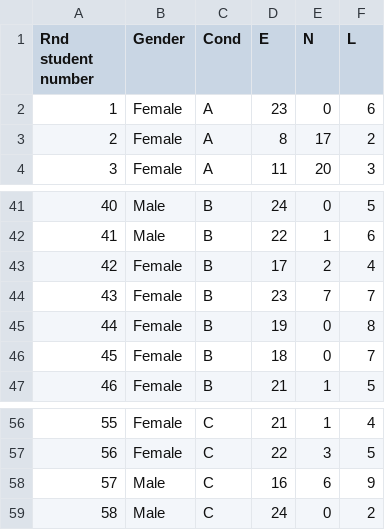
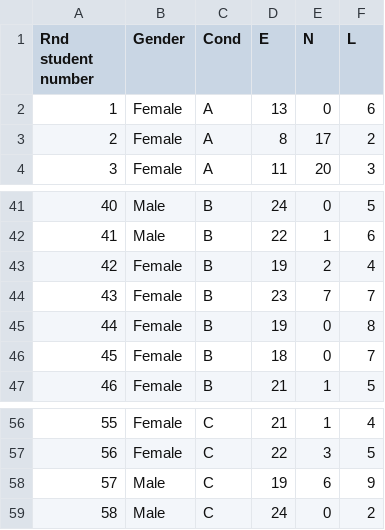
Before and after one commit to Rob-Whelan/sam2, a CSV file: epi_lab_results.csv, drawn as a sheet; only a part is shown, gaps mark what is left out.

Commit message:
Update epi_lab_results.csv

```diff
--- a/epi_lab_results.csv
+++ b/epi_lab_results.csv
@@ -1,3 +1,3 @@
 Rnd student number,Gender,Cond,E,N,L
-1,Female,A,23,0,6
+1,Female,A,13,0,6
 2,Female,A,8,17,2
@@ -42,3 +42,3 @@ Rnd student number,Gender,Cond,E,N,L
 41,Male,B,22,1,6
-42,Female,B,17,2,4
+42,Female,B,19,2,4
 43,Female,B,23,7,7
@@ -57,3 +57,3 @@ Rnd student number,Gender,Cond,E,N,L
 56,Female,C,22,3,5
-57,Male,C,16,6,9
+57,Male,C,19,6,9
 58,Male,C,24,0,2
```
